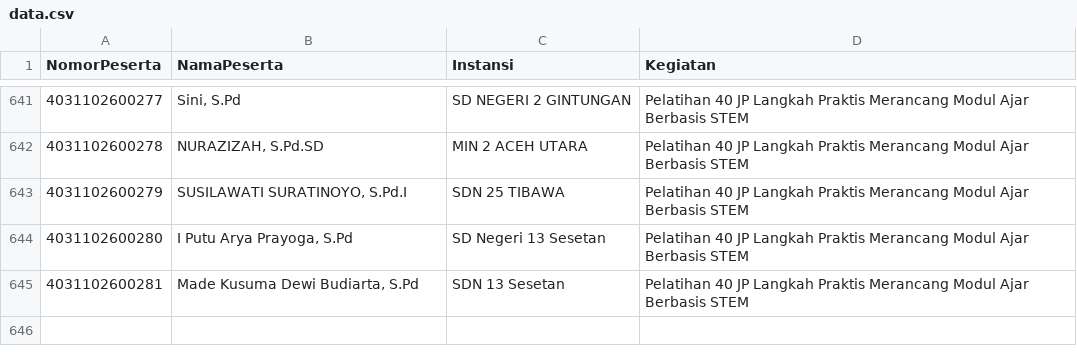
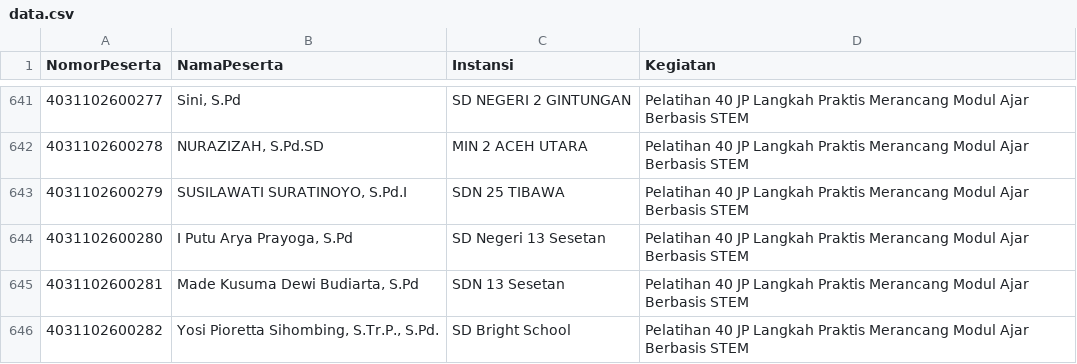
Before and after one commit to rafiirfan676/VerifikasiPeserta, a CSV file: data.csv, drawn as a sheet; only a part is shown, gaps mark what is left out; the diff names each change by its address in the sheet, - before the commit and + after, or states it on an @@ line.

Commit message:
Add files via upload

```diff
--- a/data.csv
+++ b/data.csv
+row 646: 4031102600282 | Yosi Pioretta Sihombing, S.Tr.P., S.Pd. | SD Bright School | Pelatihan 40 JP Langkah Praktis Merancang Modul Ajar Berbasis STEM
```
